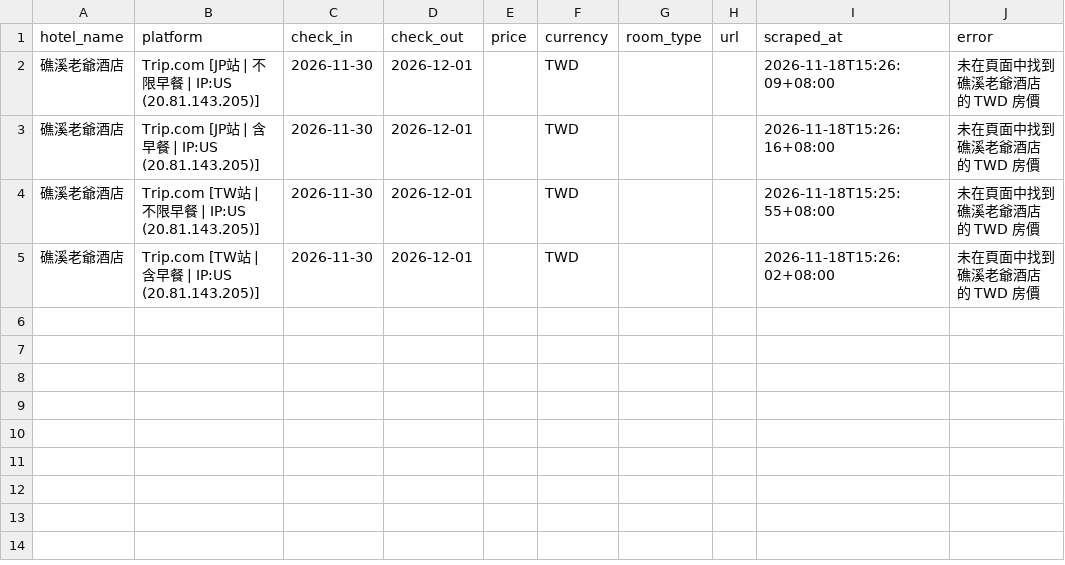
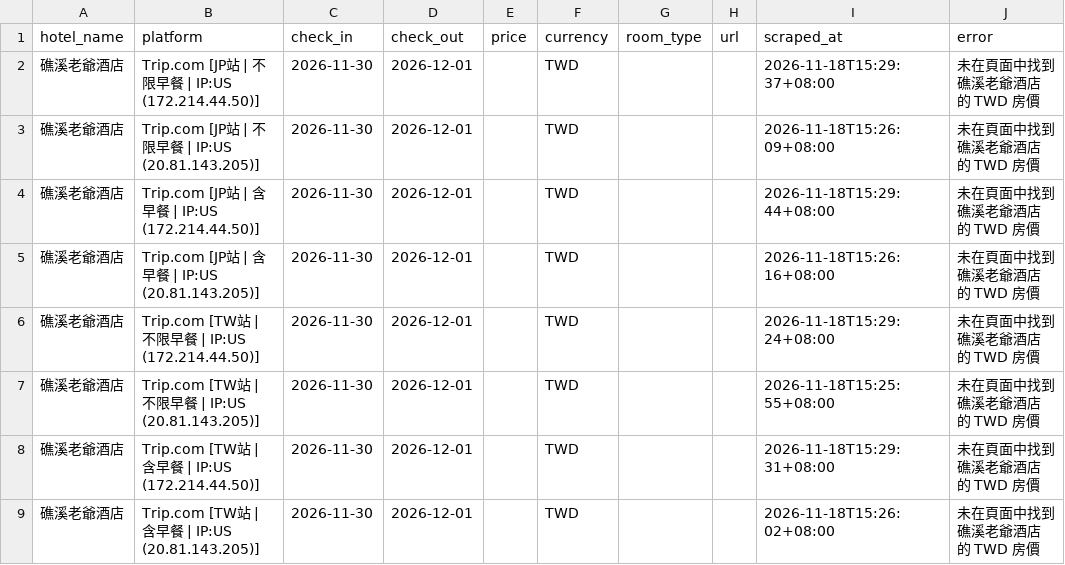
Before and after one commit to andycdmo-sys/hotel-price-comparator, a CSV file: output/history_AndyTest.csv, drawn as a sheet; the diff names each change by its address in the sheet, - before the commit and + after, or states it on an @@ line.

```diff
--- a/output/history_AndyTest.csv
+++ b/output/history_AndyTest.csv
+row 2: 礁溪老爺酒店 | Trip.com [JP站 | 不限早餐 | IP:US (172.214.44.50)] | 2026-11-30 | 2026-12-01 |  | TWD |  |  | 2026-11-18T15:29:37+08:00 | 未在頁面中找到 礁溪老爺酒店 的 TWD 房價
+row 4: 礁溪老爺酒店 | Trip.com [JP站 | 含早餐 | IP:US (172.214.44.50)] | 2026-11-30 | 2026-12-01 |  | TWD |  |  | 2026-11-18T15:29:44+08:00 | 未在頁面中找到 礁溪老爺酒店 的 TWD 房價
+row 6: 礁溪老爺酒店 | Trip.com [TW站 | 不限早餐 | IP:US (172.214.44.50)] | 2026-11-30 | 2026-12-01 |  | TWD |  |  | 2026-11-18T15:29:24+08:00 | 未在頁面中找到 礁溪老爺酒店 的 TWD 房價
+row 8: 礁溪老爺酒店 | Trip.com [TW站 | 含早餐 | IP:US (172.214.44.50)] | 2026-11-30 | 2026-12-01 |  | TWD |  |  | 2026-11-18T15:29:31+08:00 | 未在頁面中找到 礁溪老爺酒店 的 TWD 房價
```
Also changed, not shown: 2 other files.
